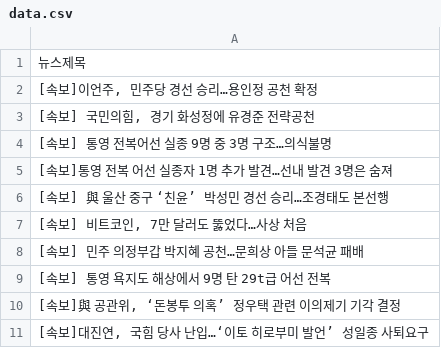
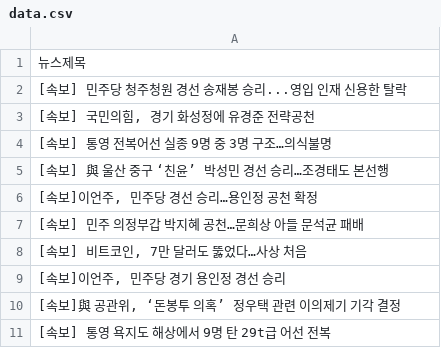
Before and after one commit to webstoryboy/test2, a CSV file: data.csv, drawn as a sheet.

Commit message:
네이버 뉴스

```diff
--- a/data.csv
+++ b/data.csv
@@ -1,11 +1,11 @@
 뉴스제목
-"[속보]이언주, 민주당 경선 승리…용인정 공천 확정"
+[속보] 민주당 청주청원 경선 송재봉 승리...영입 인재 신용한 탈락
 "[속보] 국민의힘, 경기 화성정에 유경준 전략공천"
 [속보] 통영 전복어선 실종 9명 중 3명 구조…의식불명
-[속보]통영 전복 어선 실종자 1명 추가 발견…선내 발견 3명은 숨져
 [속보] 與 울산 중구 ‘친윤’ 박성민 경선 승리…조경태도 본선행
+"[속보]이언주, 민주당 경선 승리…용인정 공천 확정"
+[속보] 민주 의정부갑 박지혜 공천…문희상 아들 문석균 패배
 "[속보] 비트코인, 7만 달러도 뚫었다…사상 처음"
-[속보] 민주 의정부갑 박지혜 공천…문희상 아들 문석균 패배
+"[속보]이언주, 민주당 경기 용인정 경선 승리"
+"[속보]與 공관위, ‘돈봉투 의혹’ 정우택 관련 이의제기 기각 결정"
 [속보] 통영 욕지도 해상에서 9명 탄 29t급 어선 전복
-"[속보]與 공관위, ‘돈봉투 의혹’ 정우택 관련 이의제기 기각 결정"
-"[속보]대진연, 국힘 당사 난입…‘이토 히로부미 발언’ 성일종 사퇴요구"
```
